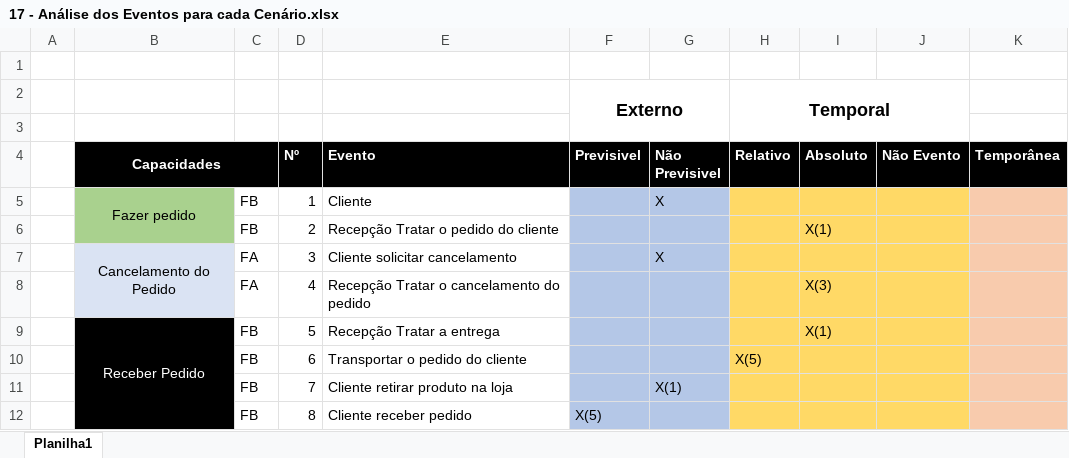
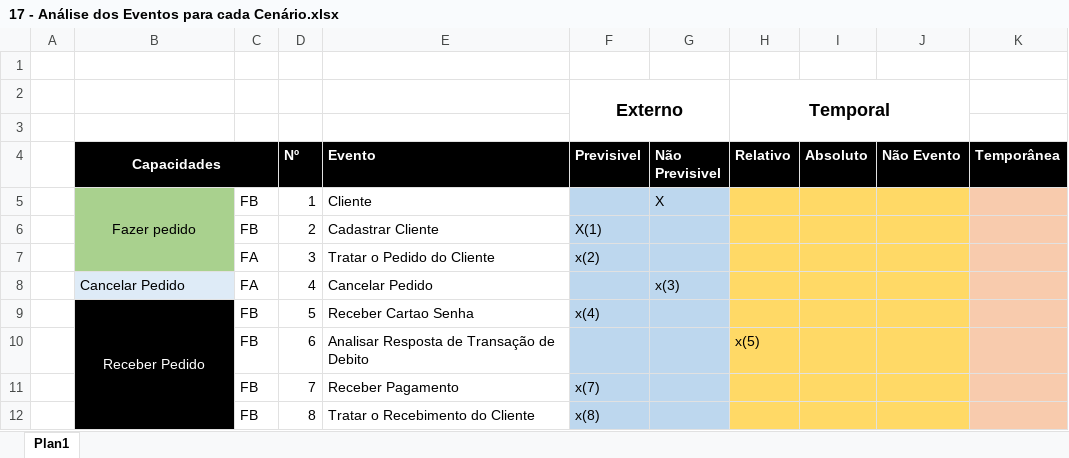
Before and after one commit to Lost-in-Logic/Comercio-5G-ICE, an Excel workbook: 17 - Análise dos Eventos para cada Cenário.xlsx, sheet Plan1, drawn as a sheet; values as stored, in another font and other column widths than the file's, no borders; removed rows and columns are numbered as before the commit, all else as after; the diff names each change by its address in the sheet, - before the commit and + after, or states it on an @@ line.

```diff
--- a/17 - Análise dos Eventos para cada Cenário.xlsx (sheet Plan1)
+++ b/17 - Análise dos Eventos para cada Cenário.xlsx (sheet Plan1)
-sheet tab: Planilha1
+sheet tab: Plan1
-row 6:  |  | FB | 2 | Recepção Tratar o pedido do cliente |  |  |  | X(1)
-row 7:  | Cancelamento do Pedido | FA | 3 | Cliente solicitar cancelamento |  | X
-row 8:  |  | FA | 4 | Recepção Tratar o cancelamento do pedido |  |  |  | X(3)
+row 6:  |  | FB | 2 | Cadastrar Cliente | X(1)
+row 7:  |  | FA | 3 | Tratar o Pedido do Cliente | x(2)
+row 8:  | Cancelar Pedido | FA | 4 | Cancelar Pedido |  | x(3)
-E9 (Evento): Recepção Tratar a entrega
+E9 (Evento): Receber Cartao Senha
-F9 (Previsivel): (empty)
+F9 (Previsivel): x(4)
-I9 (Absoluto): X(1)
+I9 (Absoluto): (empty)
-E10 (Evento): Transportar o pedido do cliente
+E10 (Evento): Analisar Resposta de Transação de Debito
-H10 (Relativo): X(5)
+H10 (Relativo): x(5)
-row 11:  |  | FB | 7 | Cliente retirar produto na loja |  | X(1)
+row 11:  |  | FB | 7 | Receber Pagamento | x(7)
-E12 (Evento): Cliente receber pedido
+E12 (Evento): Tratar o Recebimento do Cliente
-F12 (Previsivel): X(5)
+F12 (Previsivel): x(8)
```
Also changed, not shown: 11 other files.
